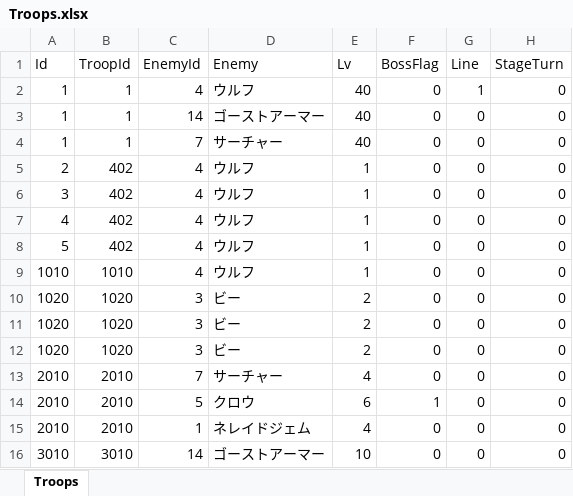
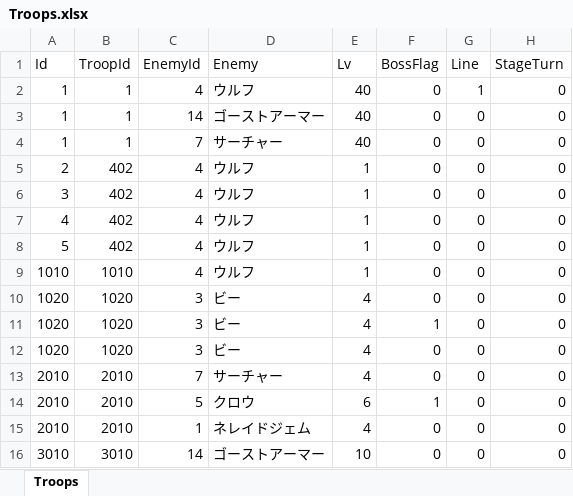
Before and after one commit to seedsclaft/hibikakeut, an Excel workbook: Assets/Data/Troops.xlsx, sheet Troops, drawn as a sheet; only a part is shown; values as stored, in another font and other column widths than the file's, no borders; the diff names each change by its address in the sheet, - before the commit and + after, or states it on an @@ line.

```diff
--- a/Assets/Data/Troops.xlsx (sheet Troops)
+++ b/Assets/Data/Troops.xlsx (sheet Troops)
-E10:E12 (Lv): 2
+E10:E12 (Lv): 4
-F11 (BossFlag): 0
+F11 (BossFlag): 1
```
Also changed, not shown: Assets/Data/Stages.xlsx, 15 other files.
